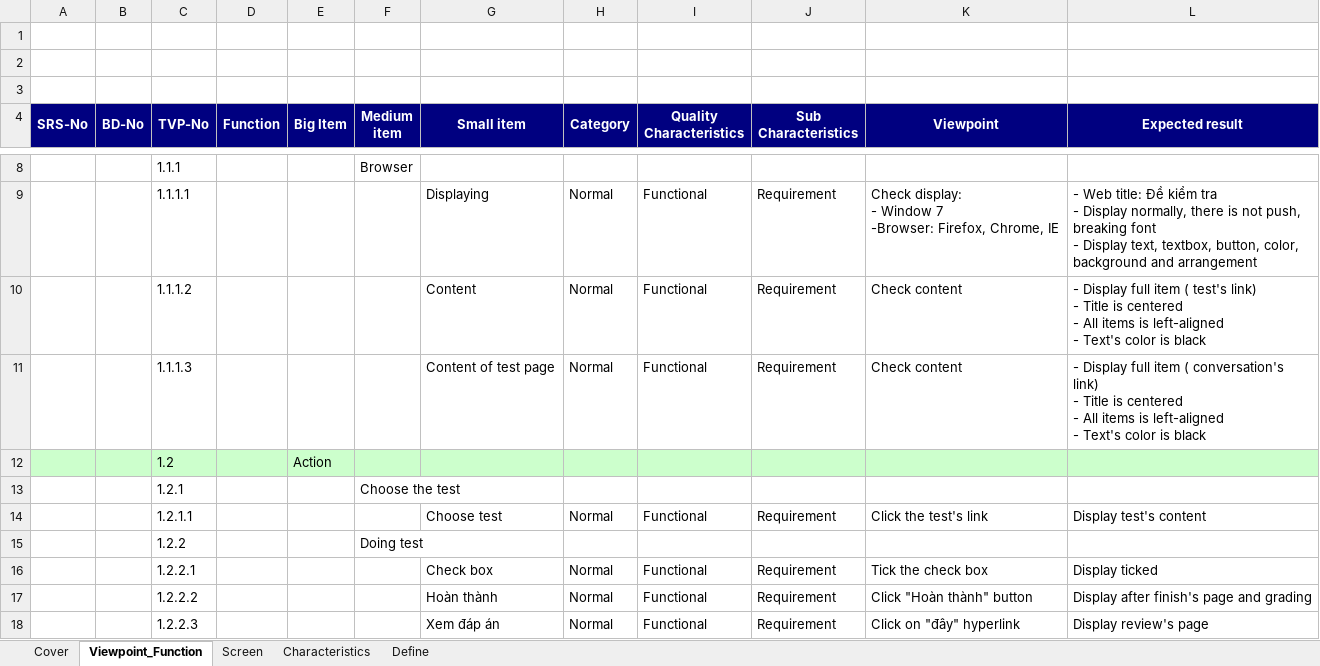
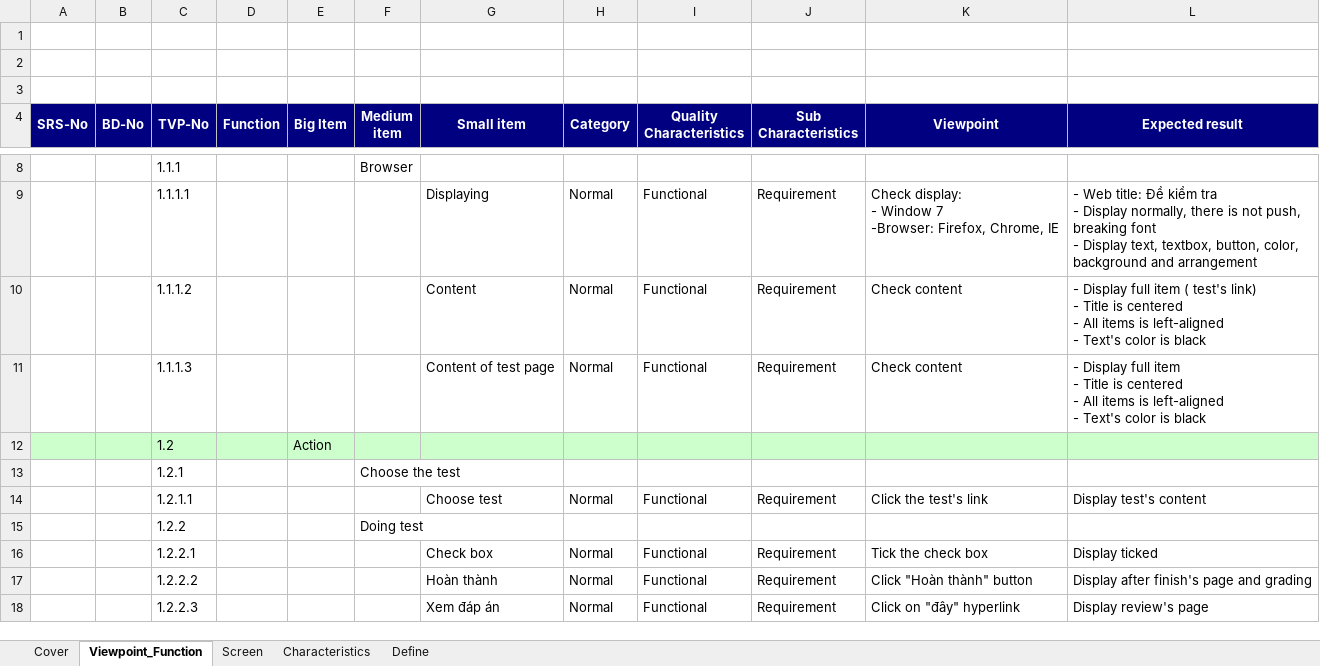
Before and after one commit to sangnvus/japanesedictionary, an Excel workbook: trunk/WIP/Users/TuanNNSE02189/test view point/UJD_VN_TestViewpoint_Test_v1.0_EN.xlsx, sheet Viewpoint_Function, drawn as a sheet; only a part is shown, gaps mark what is left out; values as stored, in another font and other column widths than the file's, no borders; ↵ is a line break in a cell; the diff names each change by its address in the sheet, - before the commit and + after, or states it on an @@ line.

```diff
--- a/trunk/WIP/Users/TuanNNSE02189/test view point/UJD_VN_TestViewpoint_Test_v1.0_EN.xlsx (sheet Viewpoint_Function)
+++ b/trunk/WIP/Users/TuanNNSE02189/test view point/UJD_VN_TestViewpoint_Test_v1.0_EN.xlsx (sheet Viewpoint_Function)
-L11 (Expected result): …full item ( conversation's link) ↵ - Title…
+L11 (Expected result): …full item ↵ - Title…
```
Also changed, not shown: trunk/WIP/Users/TuanNNSE02189/test view point/UJD_VN_TestViewpoint_Common Module (Search)_v1.0_EN.xlsx, trunk/WIP/Users/TuanNNSE02189/test view point/UJD_VN_TestViewpoint_Listening conversation_v1.0_EN.xlsx, 15 other files.
